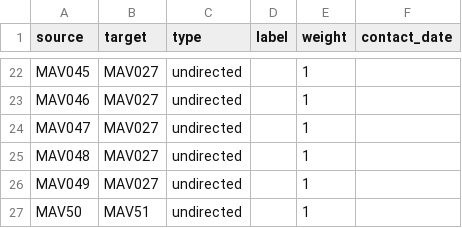
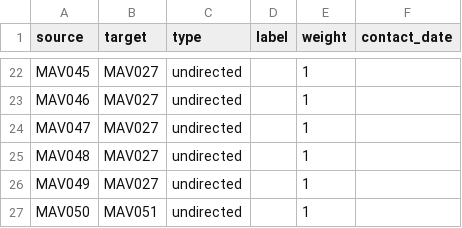
Before and after one commit to opendatamv/mv-covid19, a CSV file: edges.csv, drawn as a sheet; only a part is shown, gaps mark what is left out.

```diff
--- a/edges.csv
+++ b/edges.csv
@@ -26,2 +26,2 @@ MAV048,MAV027,undirected,,1,
 MAV049,MAV027,undirected,,1,
-MAV50,MAV51,undirected,,1,
+MAV050,MAV051,undirected,,1,
```
Also changed, not shown: nodes.csv.
